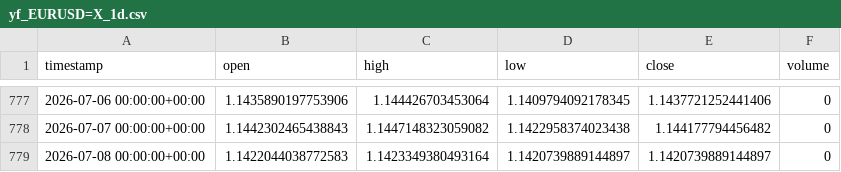
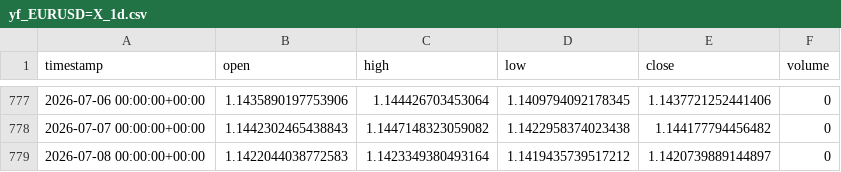
Before and after one commit to trueinoking-lgtm/Forex-Lab, a CSV file: engine/data/yf_EURUSD=X_1d.csv, drawn as a sheet; only a part is shown, gaps mark what is left out.

```diff
--- a/engine/data/yf_EURUSD=X_1d.csv
+++ b/engine/data/yf_EURUSD=X_1d.csv
@@ -778,2 +778,2 @@ timestamp,open,high,low,close,volume
 2026-07-07 00:00:00+00:00,1.1442302465438843,1.1447148323059082,1.1422958374023438,1.144177794456482,0
-2026-07-08 00:00:00+00:00,1.1422044038772583,1.1423349380493164,1.1420739889144897,1.1420739889144897,0
+2026-07-08 00:00:00+00:00,1.1422044038772583,1.1423349380493164,1.1419435739517212,1.1420739889144897,0
```
Also changed, not shown: 22 other files.
